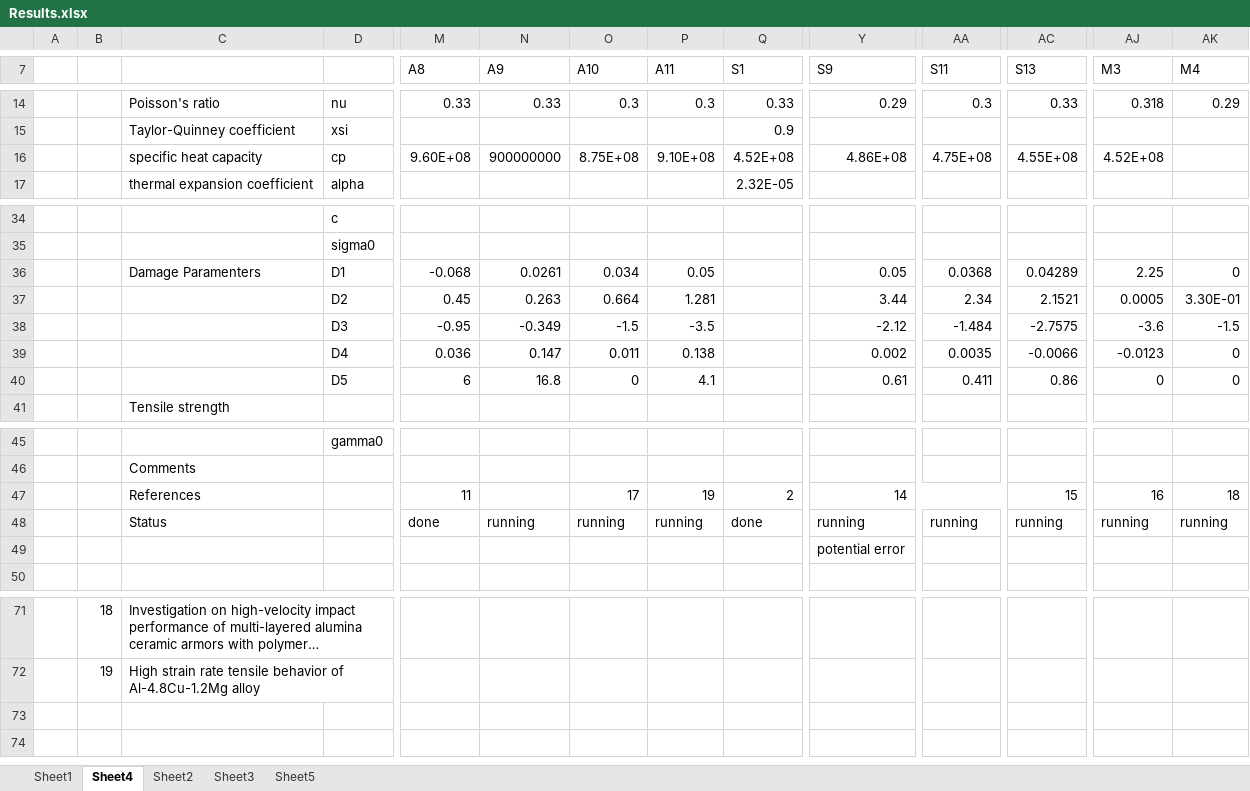
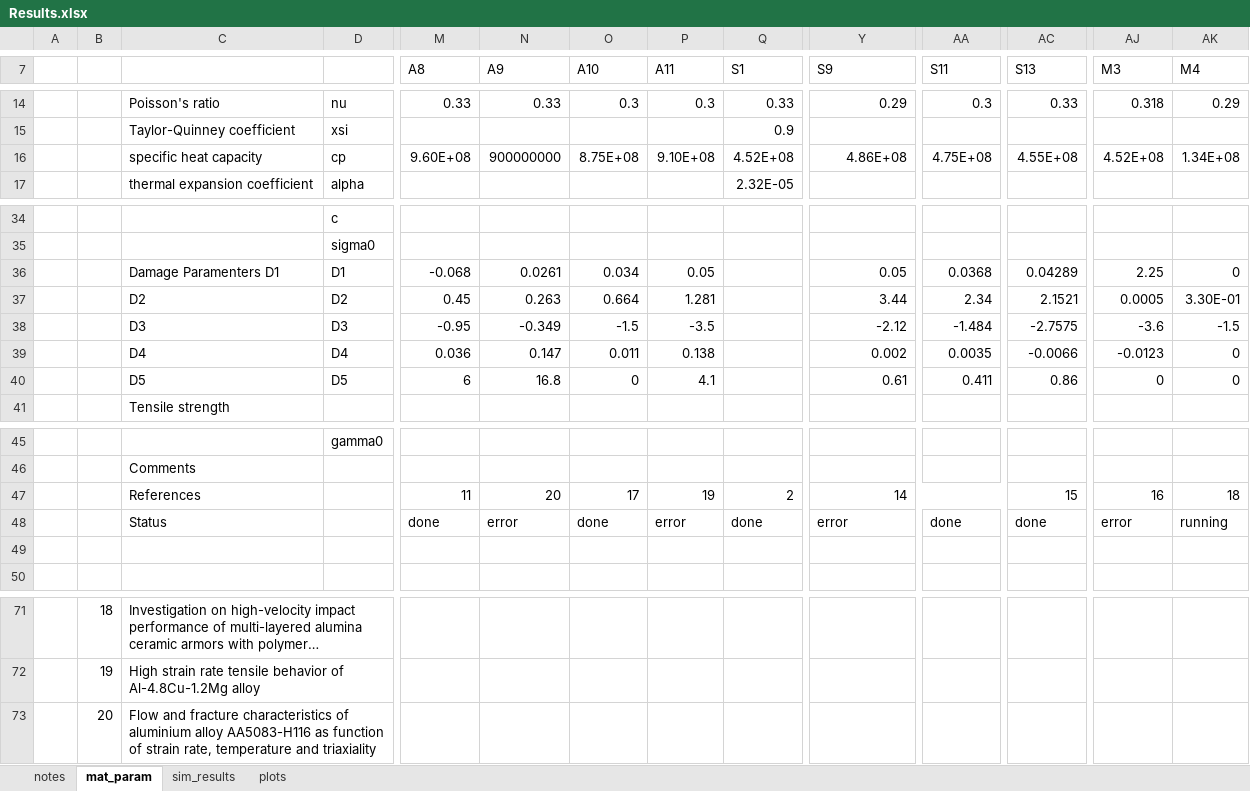
Before and after one commit to amoudes/HVI, an Excel workbook: Results.xlsx, sheet mat_param, drawn as a sheet; only a part is shown, gaps mark what is left out; long unchanged cells end in …; values as stored, in another font and other column widths than the file's, no cell formats; rows hold the shown columns only; the diff names each change by its address in the sheet, - before the commit and + after, or states it on an @@ line.

```diff
--- a/Results.xlsx (sheet mat_param)
+++ b/Results.xlsx (sheet mat_param)
-sheet tab: Sheet1
+sheet tab: notes
-sheet tab: Sheet4
+sheet tab: mat_param
-sheet tab: Sheet2
+sheet tab: sim_results
-sheet tab: Sheet3
+sheet tab: plots
-sheet tab: Sheet5
-AK16 (M4): (empty)
+AK16 (M4): 1.34E+08
-C36: Damage Paramenters
+C36: Damage Paramenters D1
-C37: (empty)
+C37: D2
-C38: (empty)
+C38: D3
-C39: (empty)
+C39: D4
-C40: (empty)
+C40: D5
-N47 (A9): (empty)
+N47 (A9): 20
-N48 (A9): running
+N48 (A9): error
-O48 (A10): running
+O48 (A10): done
-P48 (A11): running
+P48 (A11): error
-Y48 (S9): running
+Y48 (S9): error
-AA48 (S11): running
+AA48 (S11): done
-AC48 (S13): running
+AC48 (S13): done
-AJ48 (M3): running
+AJ48 (M3): error
-Y49 (S9): potential error
+Y49 (S9): (empty)
+row 73:  | 20 | Flow and fracture characteristics of aluminium alloy AA5083-H116 as function of strain rate, temperature and triaxiality
```
Also changed, not shown: sheet sim_results, sheet plots, cell formats, formulas that keep their value, charts or pictures, 1 other file.
